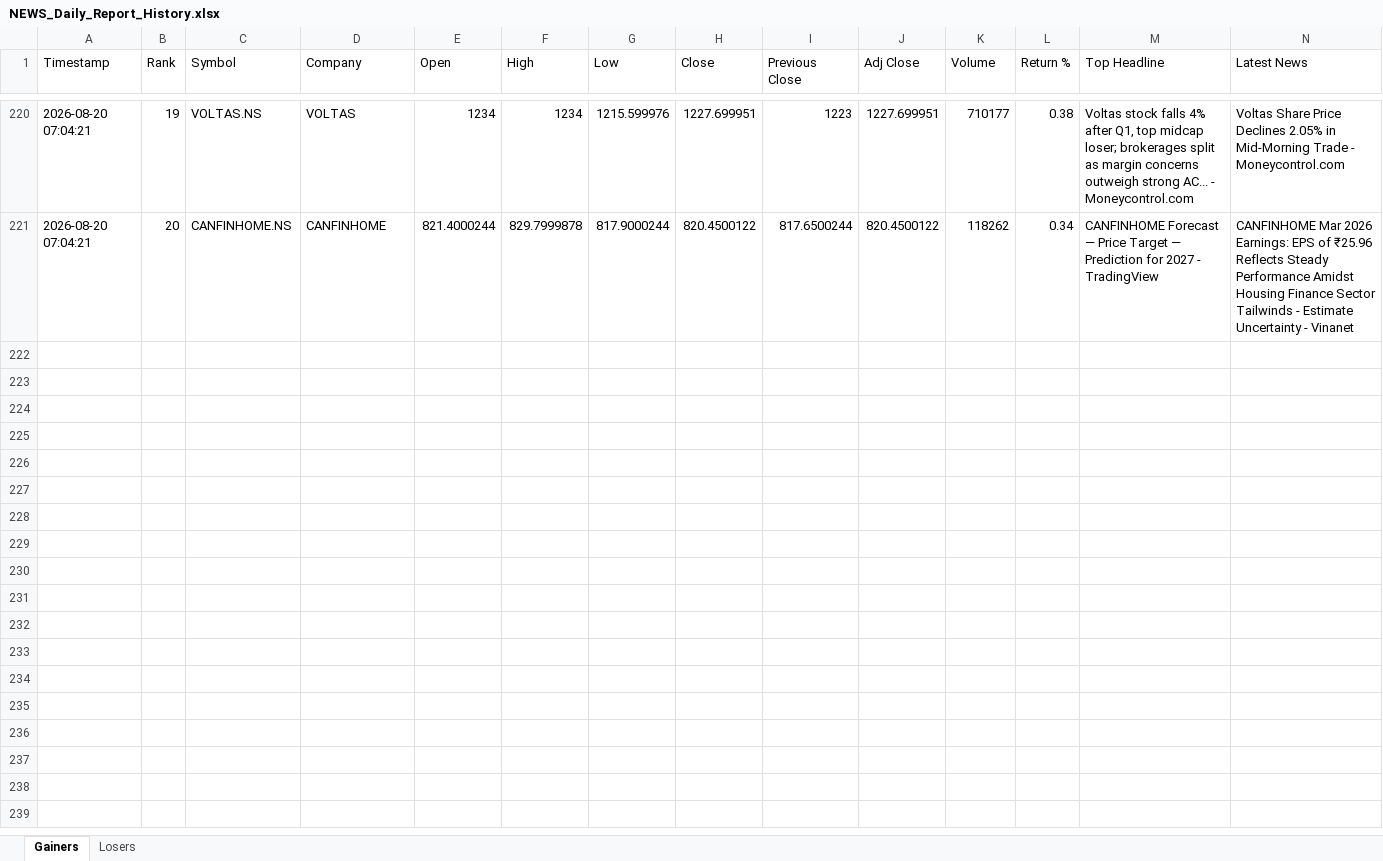
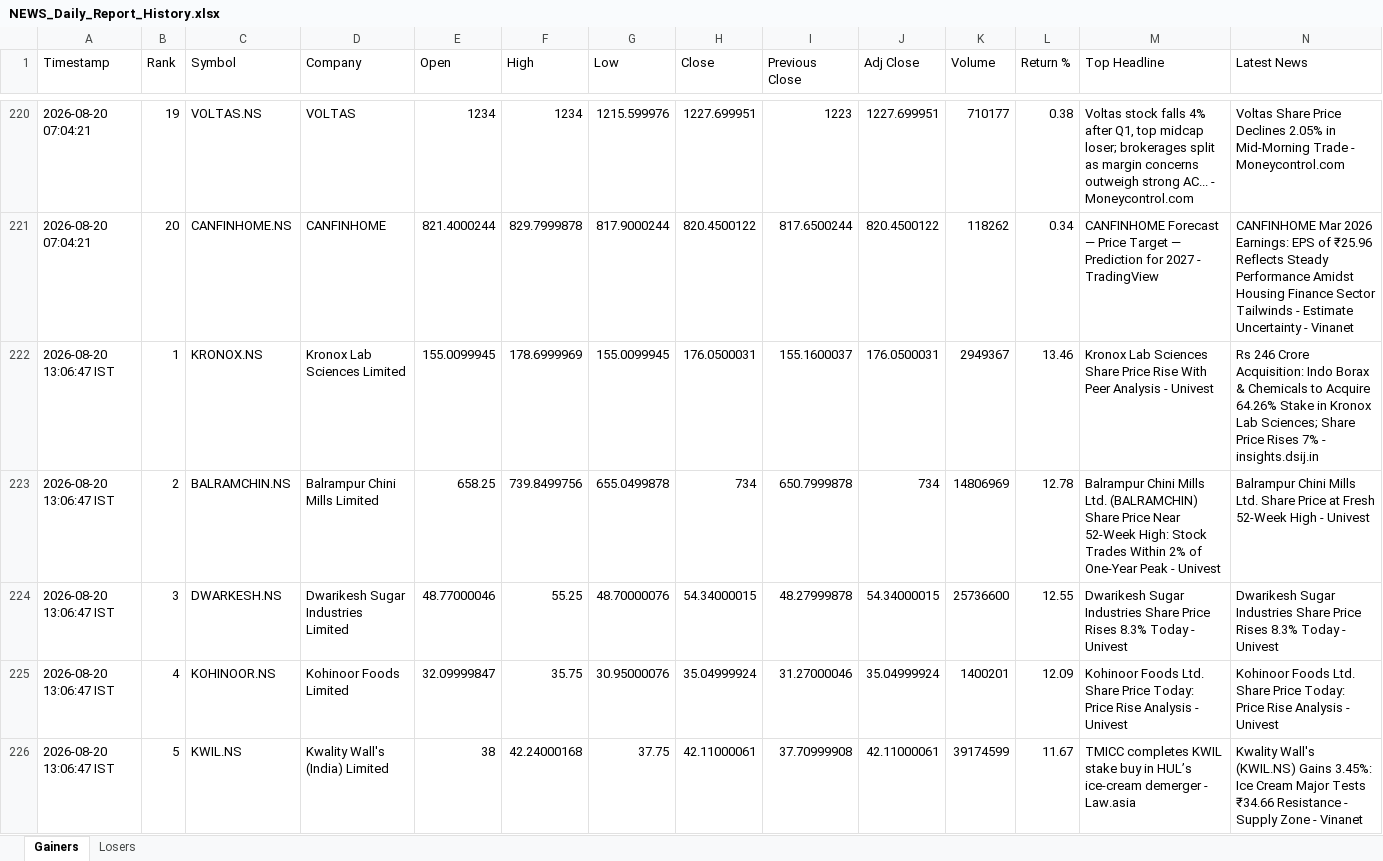
Before and after one commit to PavanSaiNekkala/Swing_Scanner_Latest, an Excel workbook: NEWS_Daily_Report/output/history/NEWS_Daily_Report_History.xlsx, sheet Gainers, drawn as a sheet; only a part is shown, gaps mark what is left out; values as stored, in another font and other column widths than the file's, no borders; rows hold the shown columns only; the diff covers the shown part only; the diff names each change by its address in the sheet, - before the commit and + after, or states it on an @@ line.

```diff
--- a/NEWS_Daily_Report/output/history/NEWS_Daily_Report_History.xlsx (sheet Gainers)
+++ b/NEWS_Daily_Report/output/history/NEWS_Daily_Report_History.xlsx (sheet Gainers)
+row 222: 2026-08-20 13:06:47 IST | 1 | KRONOX.NS | Kronox Lab Sciences Limited | 155.0099945 | 178.6999969 | 155.0099945 | 176.0500031 | 155.1600037 | 176.0500031 | 2949367 | 13.46 | Kronox Lab Sciences Share Price Rise With Peer Analysis - Univest | Rs 246 Crore Acquisition: Indo Borax & Chemicals to Acquire 64.26% Stake in Kronox Lab Sciences; Share Price Rises 7% - insights.dsij.in
+row 223: 2026-08-20 13:06:47 IST | 2 | BALRAMCHIN.NS | Balrampur Chini Mills Limited | 658.25 | 739.8499756 | 655.0499878 | 734 | 650.7999878 | 734 | 14806969 | 12.78 | Balrampur Chini Mills Ltd. (BALRAMCHIN) Share Price Near 52-Week High: Stock Trades Within 2% of One-Year Peak - Univest | Balrampur Chini Mills Ltd. Share Price at Fresh 52-Week High - Univest
+row 224: 2026-08-20 13:06:47 IST | 3 | DWARKESH.NS | Dwarikesh Sugar Industries Limited | 48.77000046 | 55.25 | 48.70000076 | 54.34000015 | 48.27999878 | 54.34000015 | 25736600 | 12.55 | Dwarikesh Sugar Industries Share Price Rises 8.3% Today - Univest | Dwarikesh Sugar Industries Share Price Rises 8.3% Today - Univest
+row 225: 2026-08-20 13:06:47 IST | 4 | KOHINOOR.NS | Kohinoor Foods Limited | 32.09999847 | 35.75 | 30.95000076 | 35.04999924 | 31.27000046 | 35.04999924 | 1400201 | 12.09 | Kohinoor Foods Ltd. Share Price Today: Price Rise Analysis - Univest | Kohinoor Foods Ltd. Share Price Today: Price Rise Analysis - Univest
+row 226: 2026-08-20 13:06:47 IST | 5 | KWIL.NS | Kwality Wall's (India) Limited | 38 | 42.24000168 | 37.75 | 42.11000061 | 37.70999908 | 42.11000061 | 39174599 | 11.67 | TMICC completes KWIL stake buy in HUL’s ice-cream demerger - Law.asia | Kwality Wall's (KWIL.NS) Gains 3.45%: Ice Cream Major Tests ₹34.66 Resistance - Supply Zone - Vinanet
```
Also changed, not shown: 15 added rows elsewhere in this sheet, sheet Losers, NEWS_Daily_Report/output/latest/NEWS_Daily_Report.xlsx, 9 other files.
